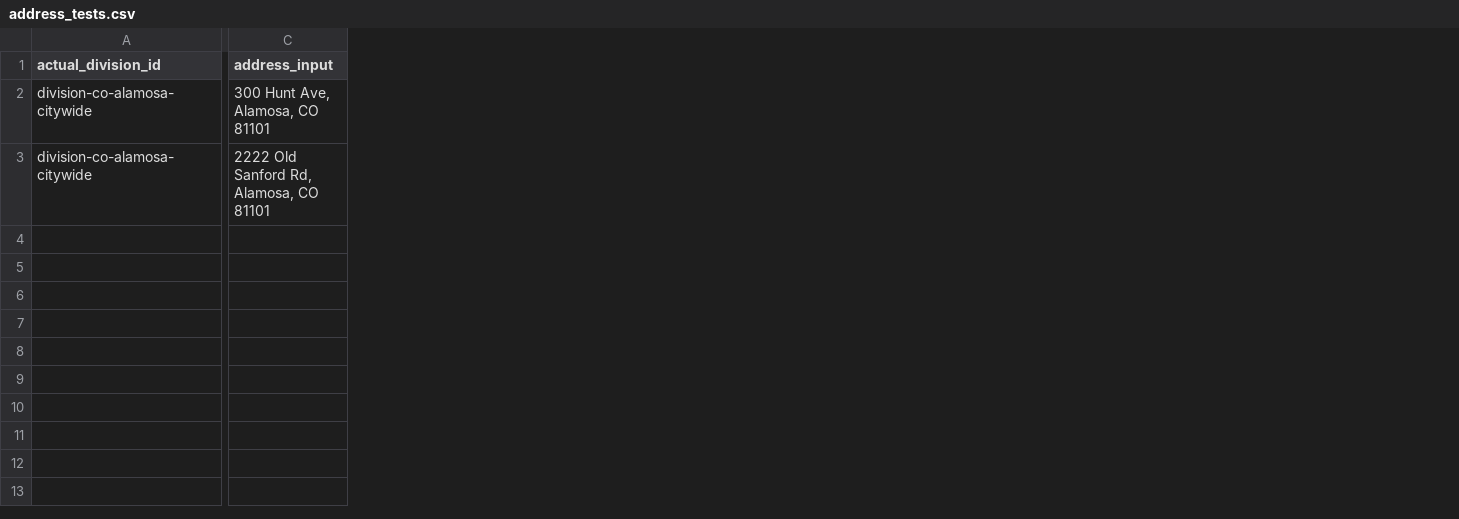
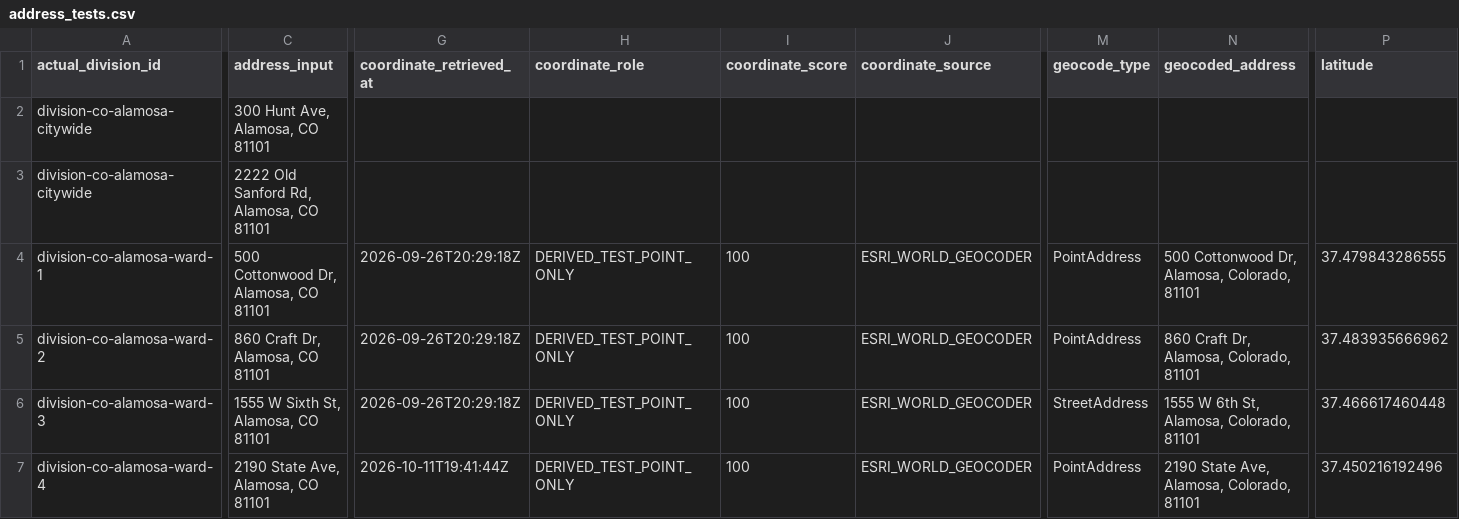
Before and after one commit to MightyLoud/CivicData, a CSV file: data/normalized/co/jurisdiction-co-alamosa/address_tests.csv, drawn as a sheet; only a part is shown, gaps mark what is left out; rows hold the shown columns only; the diff covers the shown part only; the diff names each change by its address in the sheet, - before the commit and + after, or states it on an @@ line.

```diff
--- a/data/normalized/co/jurisdiction-co-alamosa/address_tests.csv
+++ b/data/normalized/co/jurisdiction-co-alamosa/address_tests.csv
+column G (coordinate_retrieved_at), empty
+column H (coordinate_role), empty
+column I (coordinate_score), empty
+column J (coordinate_source), empty
+column M (geocode_type), empty
+column N (geocoded_address), empty
+column P (latitude), empty
+row 4: division-co-alamosa-ward-1 | 500 Cottonwood Dr, Alamosa, CO 81101 | 2026-09-26T20:29:18Z | DERIVED_TEST_POINT_ONLY | 100 | ESRI_WORLD_GEOCODER | PointAddress | 500 Cottonwood Dr, Alamosa, Colorado, 81101 | 37.479843286555
+row 5: division-co-alamosa-ward-2 | 860 Craft Dr, Alamosa, CO 81101 | 2026-09-26T20:29:18Z | DERIVED_TEST_POINT_ONLY | 100 | ESRI_WORLD_GEOCODER | PointAddress | 860 Craft Dr, Alamosa, Colorado, 81101 | 37.483935666962
+row 6: division-co-alamosa-ward-3 | 1555 W Sixth St, Alamosa, CO 81101 | 2026-09-26T20:29:18Z | DERIVED_TEST_POINT_ONLY | 100 | ESRI_WORLD_GEOCODER | StreetAddress | 1555 W 6th St, Alamosa, Colorado, 81101 | 37.466617460448
+row 7: division-co-alamosa-ward-4 | 2190 State Ave, Alamosa, CO 81101 | 2026-10-11T19:41:44Z | DERIVED_TEST_POINT_ONLY | 100 | ESRI_WORLD_GEOCODER | PointAddress | 2190 State Ave, Alamosa, Colorado, 81101 | 37.450216192496
```
Also changed, not shown: 1 added column elsewhere in this file, data/normalized/co/jurisdiction-co-alamosa/source_evidence.csv, data/normalized/co/jurisdiction-co-arvada/address_tests.csv, 30 other files.
